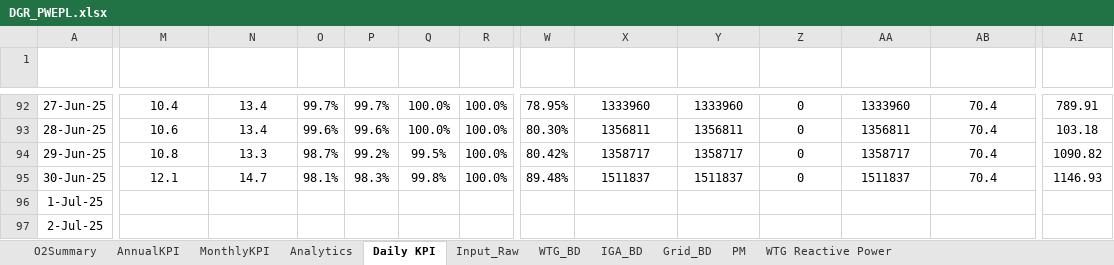
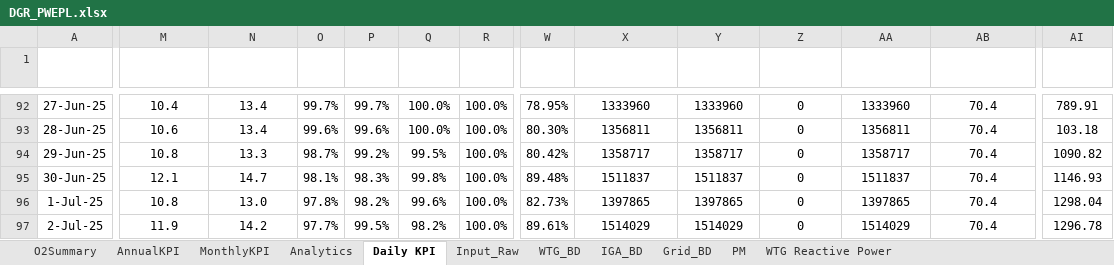
Before and after one commit to Awesome20225266/dgr-deviation-dashboard, an Excel workbook: DGR_Backup/DGR_PWEPL.xlsx, sheet Daily KPI, drawn as a sheet; only a part is shown, gaps mark what is left out; values as stored, in another font and other column widths than the file's, no borders; table styles not drawn; the diff covers the shown part only; the diff names each change by its address in the sheet, - before the commit and + after, or states it on an @@ line.

```diff
--- a/DGR_Backup/DGR_PWEPL.xlsx (sheet Daily KPI)
+++ b/DGR_Backup/DGR_PWEPL.xlsx (sheet Daily KPI)
-M96 (WS_Avg(m/s)): (empty)
+M96 (WS_Avg(m/s)): 10.8
-N96 (WS_Max(m/s)): (empty)
+N96 (WS_Max(m/s)): 13.0
-O96 (PA(%)): (empty)
+O96 (PA(%)): 97.8%
-P96 (MA (%)): (empty)
+P96 (MA (%)): 98.2%
-Q96 (IGA (%)): (empty)
+Q96 (IGA (%)): 99.6%
-R96:R97 (EGA(%)): (empty)
+R96:R97 (EGA(%)): 100.0%
-W96 (CUF(%)): (empty)
+W96 (CUF(%)): 82.73%
-X96 (Gen_Exp (kWh)): (empty)
+X96 (Gen_Exp (kWh)): 1397865
-Y96 (Mtr_Export (kWh)): (empty)
+Y96 (Mtr_Export (kWh)): 1397865
-Z96:Z97 (Mtr_Import (kWh)): (empty)
+Z96:Z97 (Mtr_Import (kWh)): 0
-AA96 (Mtr_Net_Exp (KWh)): (empty)
+AA96 (Mtr_Net_Exp (KWh)): 1397865
-AB96:AB97 (Operational Capacity (MW)): (empty)
+AB96:AB97 (Operational Capacity (MW)): 70.4
-AI96 (Expected Energy): (empty)
+AI96 (Expected Energy): 1298.04
-M97 (WS_Avg(m/s)): (empty)
+M97 (WS_Avg(m/s)): 11.9
-N97 (WS_Max(m/s)): (empty)
+N97 (WS_Max(m/s)): 14.2
-O97 (PA(%)): (empty)
+O97 (PA(%)): 97.7%
-P97 (MA (%)): (empty)
+P97 (MA (%)): 99.5%
-Q97 (IGA (%)): (empty)
+Q97 (IGA (%)): 98.2%
-W97 (CUF(%)): (empty)
+W97 (CUF(%)): 89.61%
-X97 (Gen_Exp (kWh)): (empty)
+X97 (Gen_Exp (kWh)): 1514029
-Y97 (Mtr_Export (kWh)): (empty)
+Y97 (Mtr_Export (kWh)): 1514029
-AA97 (Mtr_Net_Exp (KWh)): (empty)
+AA97 (Mtr_Net_Exp (KWh)): 1514029
-AI97 (Expected Energy): (empty)
+AI97 (Expected Energy): 1296.78
```
Also changed, not shown: 64 edited cells elsewhere in this sheet, sheet WTG_BD, sheet Input_Raw, sheet IGA_BD, sheet Analytics, sheet WTG Reactive Power, sheet MonthlyKPI, 2 more sheets, hidden cells, charts or pictures, DGR_Backup/DGR_7MW.xlsx, DGR_Backup/DGR_Ghatodi.xlsx, 15 other files.
